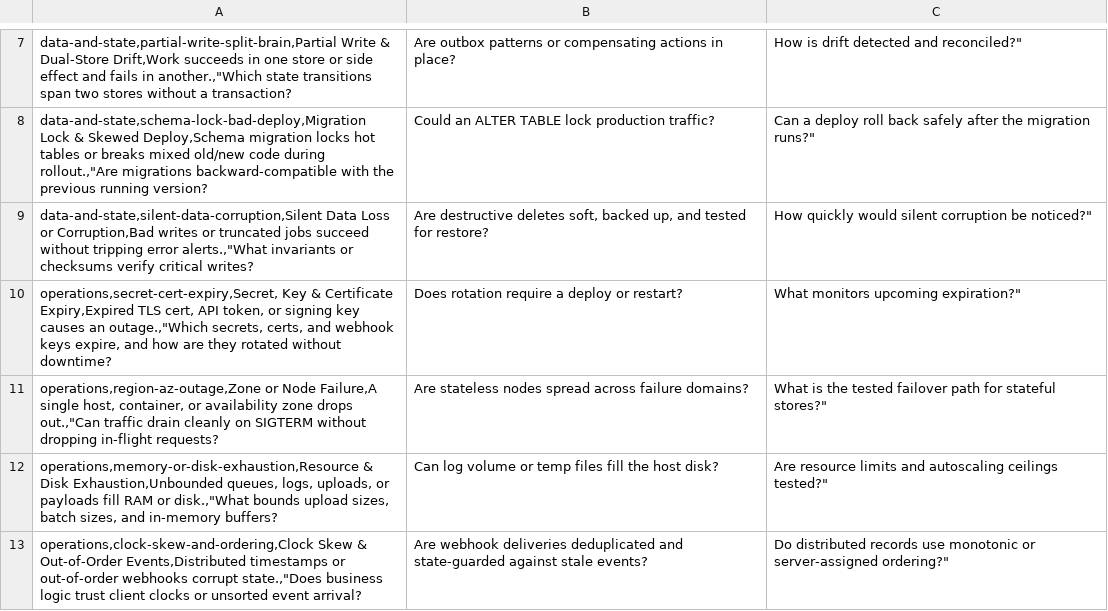
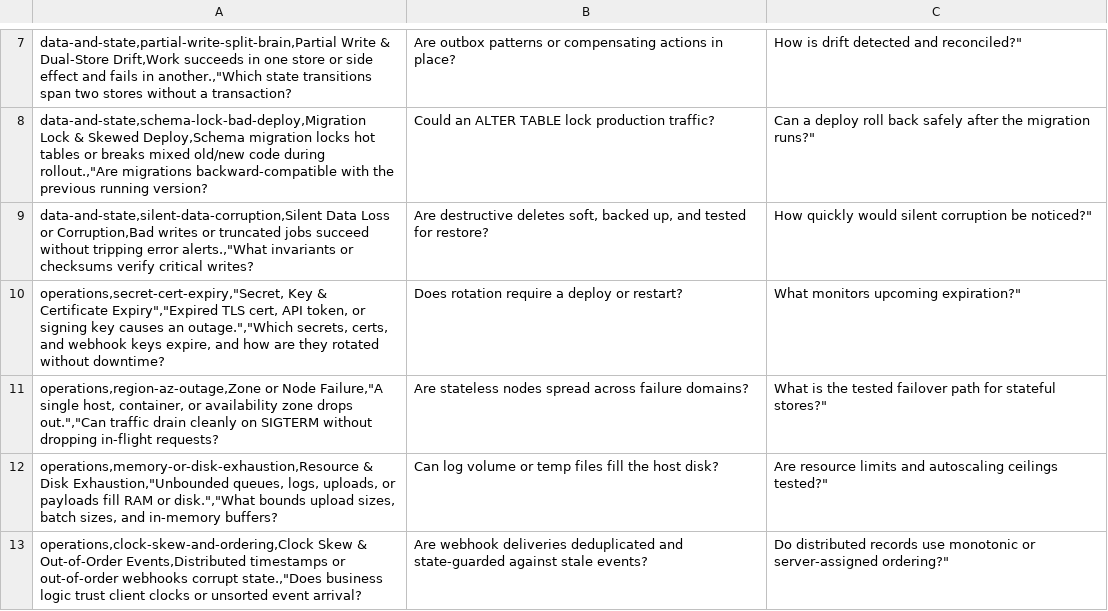
Before and after one commit to bmad-code-org/BMAD-METHOD, a CSV file: skills/method/bmod-method/doc-templates/methods-resilience.csv, drawn as a sheet; only a part is shown, gaps mark what is left out.

```diff
--- a/skills/method/bmod-method/doc-templates/methods-resilience.csv
+++ b/skills/method/bmod-method/doc-templates/methods-resilience.csv
@@ -9,5 +9,5 @@ data-and-state,schema-lock-bad-deploy,Migration Lock & Skewed Deploy,Schema migr
 data-and-state,silent-data-corruption,Silent Data Loss or Corruption,Bad writes or truncated jobs succeed without tripping error alerts.,"What invariants or checksums verify critical writes?|Are destructive deletes soft, backed up, and tested for restore?|How quickly would silent corruption be noticed?"
-operations,secret-cert-expiry,Secret, Key & Certificate Expiry,Expired TLS cert, API token, or signing key causes an outage.,"Which secrets, certs, and webhook keys expire, and how are they rotated without downtime?|Does rotation require a deploy or restart?|What monitors upcoming expiration?"
-operations,region-az-outage,Zone or Node Failure,A single host, container, or availability zone drops out.,"Can traffic drain cleanly on SIGTERM without dropping in-flight requests?|Are stateless nodes spread across failure domains?|What is the tested failover path for stateful stores?"
-operations,memory-or-disk-exhaustion,Resource & Disk Exhaustion,Unbounded queues, logs, uploads, or payloads fill RAM or disk.,"What bounds upload sizes, batch sizes, and in-memory buffers?|Can log volume or temp files fill the host disk?|Are resource limits and autoscaling ceilings tested?"
+operations,secret-cert-expiry,"Secret, Key & Certificate Expiry","Expired TLS cert, API token, or signing key causes an outage.","Which secrets, certs, and webhook keys expire, and how are they rotated without downtime?|Does rotation require a deploy or restart?|What monitors upcoming expiration?"
+operations,region-az-outage,Zone or Node Failure,"A single host, container, or availability zone drops out.","Can traffic drain cleanly on SIGTERM without dropping in-flight requests?|Are stateless nodes spread across failure domains?|What is the tested failover path for stateful stores?"
+operations,memory-or-disk-exhaustion,Resource & Disk Exhaustion,"Unbounded queues, logs, uploads, or payloads fill RAM or disk.","What bounds upload sizes, batch sizes, and in-memory buffers?|Can log volume or temp files fill the host disk?|Are resource limits and autoscaling ceilings tested?"
 operations,clock-skew-and-ordering,Clock Skew & Out-of-Order Events,Distributed timestamps or out-of-order webhooks corrupt state.,"Does business logic trust client clocks or unsorted event arrival?|Are webhook deliveries deduplicated and state-guarded against stale events?|Do distributed records use monotonic or server-assigned ordering?"
```
Also changed, not shown: skills/method/bmod-method/doc-templates/methods-ai-architecture.csv, 29 other files.
